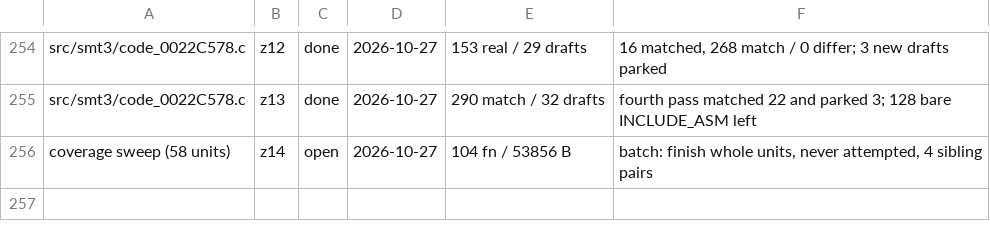
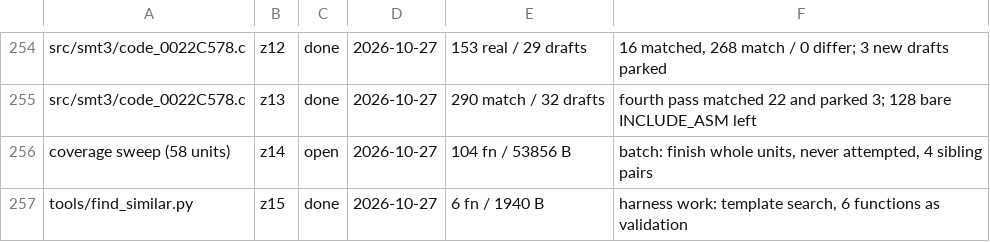
Before and after one commit to Megami-Decomps/smt3-decomp, a TSV file: config/smt3/claims.tsv, drawn as a sheet; only a part is shown, gaps mark what is left out.

Commit message:
Write up what the template search reaches and what it does not

```diff
--- a/config/smt3/claims.tsv
+++ b/config/smt3/claims.tsv
@@ -256 +256,2 @@ src/smt3/code_0022C578.c	z13	done	2026-10-27	290 match / 32 drafts	fourth pass m
 coverage sweep (58 units)	z14	open	2026-10-27	104 fn / 53856 B	batch: finish whole units, never attempted, 4 sibling pairs
+tools/find_similar.py	z15	done	2026-10-27	6 fn / 1940 B	harness work: template search, 6 functions as validation
```
Also changed, not shown: 2 other files.
